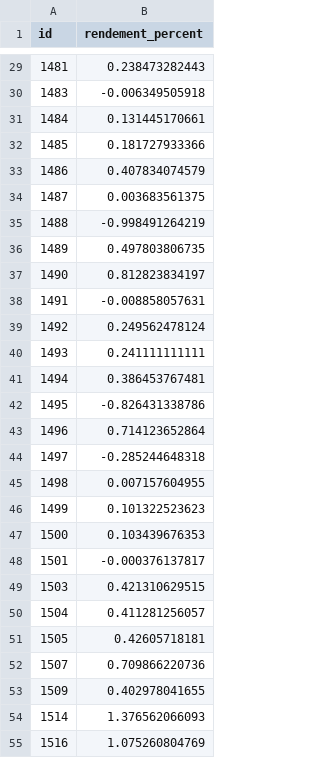
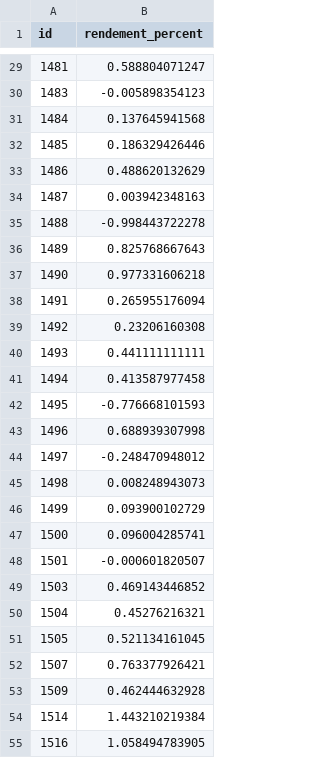
Before and after one commit to daemondragon/Dolphin, a CSV file: dataset/rendement_percent.csv, drawn as a sheet; only a part is shown, gaps mark what is left out; the diff covers the shown part only.

```diff
--- a/dataset/rendement_percent.csv
+++ b/dataset/rendement_percent.csv
@@ -29,27 +29,27 @@ id,rendement_percent
-1481,0.238473282443
-1483,-0.006349505918
-1484,0.131445170661
-1485,0.181727933366
-1486,0.407834074579
-1487,0.003683561375
-1488,-0.998491264219
-1489,0.497803806735
-1490,0.812823834197
-1491,-0.008858057631
-1492,0.249562478124
-1493,0.241111111111
-1494,0.386453767481
-1495,-0.826431338786
-1496,0.714123652864
-1497,-0.285244648318
-1498,0.007157604955
-1499,0.101322523623
-1500,0.103439676353
-1501,-0.000376137817
-1503,0.421310629515
-1504,0.411281256057
-1505,0.42605718181
-1507,0.709866220736
-1509,0.402978041655
-1514,1.376562066093
-1516,1.075260804769
+1481,0.588804071247
+1483,-0.005898354123
+1484,0.137645941568
+1485,0.186329426446
+1486,0.488620132629
+1487,0.003942348163
+1488,-0.998443722278
+1489,0.825768667643
+1490,0.977331606218
+1491,0.265955176094
+1492,0.23206160308
+1493,0.441111111111
+1494,0.413587977458
+1495,-0.776668101593
+1496,0.688939307998
+1497,-0.248470948012
+1498,0.008248943073
+1499,0.093900102729
+1500,0.096004285741
+1501,-0.000601820507
+1503,0.469143446852
+1504,0.45276216321
+1505,0.521134161045
+1507,0.763377926421
+1509,0.462444632928
+1514,1.443210219384
+1516,1.058494783905
```
Also changed, not shown: 109 edited cells elsewhere in this file, dataset/rendement_A.csv, dataset/rendement_A_percent.csv, 13 other files.
